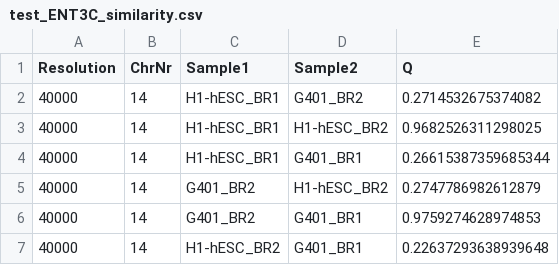
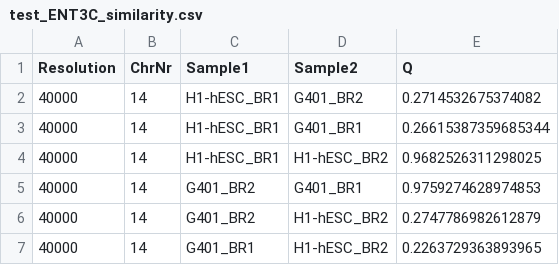
Before and after one commit to X3N1A/ENT3C, a CSV file: OUTPUT/PYTHON/test_ENT3C_similarity.csv, drawn as a sheet.

```diff
--- a/OUTPUT/PYTHON/test_ENT3C_similarity.csv
+++ b/OUTPUT/PYTHON/test_ENT3C_similarity.csv
@@ -2,6 +2,6 @@ Resolution	ChrNr	Sample1	Sample2	Q
 40000	14	H1-hESC_BR1	G401_BR2	0.2714532675374082
+40000	14	H1-hESC_BR1	G401_BR1	0.26615387359685344
 40000	14	H1-hESC_BR1	H1-hESC_BR2	0.9682526311298025
-40000	14	H1-hESC_BR1	G401_BR1	0.26615387359685344
+40000	14	G401_BR2	G401_BR1	0.9759274628974853
 40000	14	G401_BR2	H1-hESC_BR2	0.2747786982612879
-40000	14	G401_BR2	G401_BR1	0.9759274628974853
-40000	14	H1-hESC_BR2	G401_BR1	0.22637293638939648
+40000	14	G401_BR1	H1-hESC_BR2	0.2263729363893965
```
Also changed, not shown: 27 other files.
